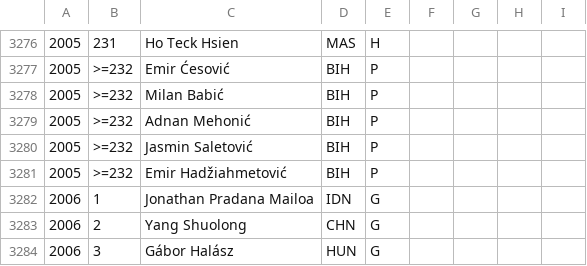
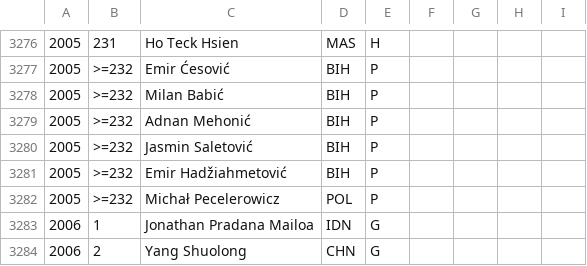
Before and after one commit to abeakkas/ipho-unofficial.org, a CSV file: search/estudiantes.csv, drawn as a sheet; only a part is shown, gaps mark what is left out; the shorter side is filled out with more unchanged rows.

```diff
--- a/search/estudiantes.csv
+++ b/search/estudiantes.csv
@@ -3281,2 +3281,3 @@
 2005,>=232,Emir Hadžiahmetović,BIH,P,,,,
+2005,>=232,Michał Pecelerowicz,POL,P,,,,
 2006,1,Jonathan Pradana Mailoa,IDN,G,,,,
```
Also changed, not shown: src/database/estudiantes.csv, 3 other files.
